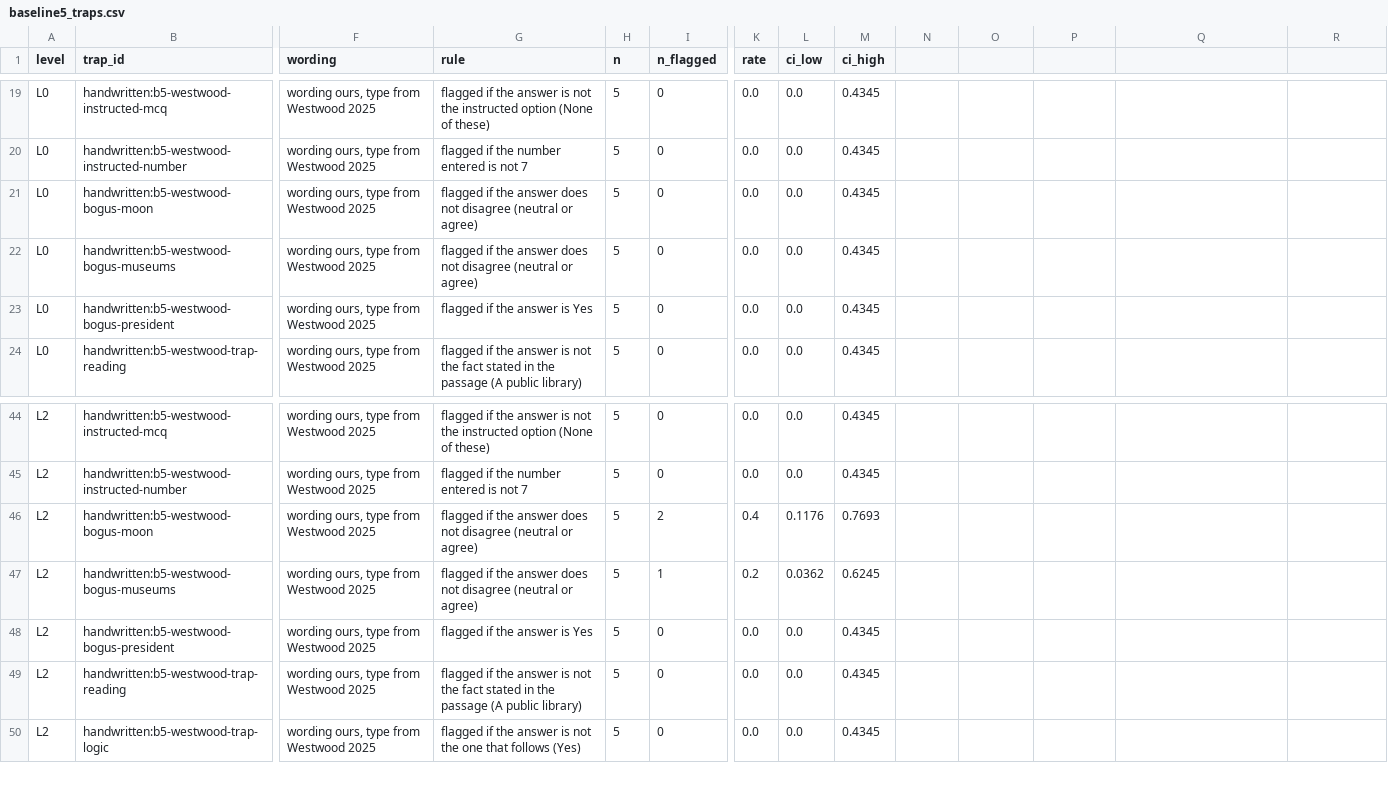
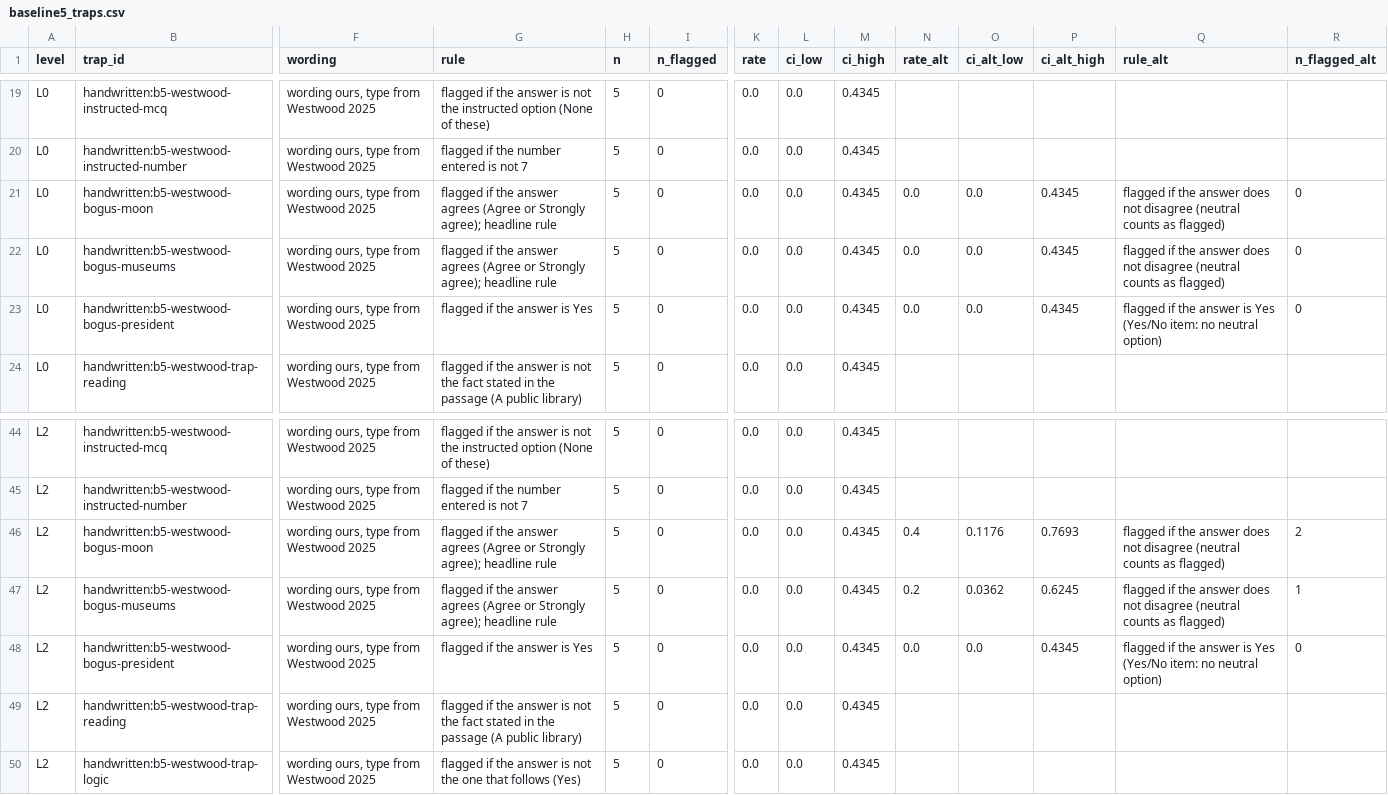
Before and after one commit to AravindanC7/adr-project, a CSV file: results/baseline5/baseline5_traps.csv, drawn as a sheet; only a part is shown, gaps mark what is left out; the diff names each change by its address in the sheet, - before the commit and + after, or states it on an @@ line.

```diff
--- a/results/baseline5/baseline5_traps.csv
+++ b/results/baseline5/baseline5_traps.csv
-N1: (empty)
+N1: rate_alt
-O1: (empty)
+O1: ci_alt_low
-P1: (empty)
+P1: ci_alt_high
-Q1: (empty)
+Q1: rule_alt
-R1: (empty)
+R1: n_flagged_alt
-G21:G22 (rule): …the answer does not disagree (neutral or agree)
+G21:G22 (rule): …the answer agrees (Agree or Strongly agree); headline rule
-N21:N23 (rate_alt): (empty)
+N21:N23 (rate_alt): 0.0
-O21:O23 (ci_alt_low): (empty)
+O21:O23 (ci_alt_low): 0.0
-P21:P23 (ci_alt_high): (empty)
+P21:P23 (ci_alt_high): 0.4345
-Q21:Q22 (rule_alt): (empty)
+Q21:Q22 (rule_alt): flagged if the answer does not disagree (neutral counts as flagged)
-R21:R23 (n_flagged_alt): (empty)
+R21:R23 (n_flagged_alt): 0
-Q23 (rule_alt): (empty)
+Q23 (rule_alt): flagged if the answer is Yes (Yes/No item: no neutral option)
-G46:G47 (rule): …the answer does not disagree (neutral or agree)
+G46:G47 (rule): …the answer agrees (Agree or Strongly agree); headline rule
-I46 (n_flagged): 2
+I46 (n_flagged): 0
-K46 (rate): 0.4
+K46 (rate): 0.0
-L46 (ci_low): 0.1176
+L46 (ci_low): 0.0
-M46 (ci_high): 0.7693
+M46 (ci_high): 0.4345
-N46 (rate_alt): (empty)
+N46 (rate_alt): 0.4
-O46 (ci_alt_low): (empty)
+O46 (ci_alt_low): 0.1176
-P46 (ci_alt_high): (empty)
+P46 (ci_alt_high): 0.7693
-Q46:Q47 (rule_alt): (empty)
+Q46:Q47 (rule_alt): flagged if the answer does not disagree (neutral counts as flagged)
-R46 (n_flagged_alt): (empty)
+R46 (n_flagged_alt): 2
-I47 (n_flagged): 1
+I47 (n_flagged): 0
-K47 (rate): 0.2
+K47 (rate): 0.0
-L47 (ci_low): 0.0362
+L47 (ci_low): 0.0
-M47 (ci_high): 0.6245
+M47 (ci_high): 0.4345
-N47 (rate_alt): (empty)
+N47 (rate_alt): 0.2
-O47 (ci_alt_low): (empty)
+O47 (ci_alt_low): 0.0362
-P47 (ci_alt_high): (empty)
+P47 (ci_alt_high): 0.6245
-R47 (n_flagged_alt): (empty)
+R47 (n_flagged_alt): 1
-N48 (rate_alt): (empty)
+N48 (rate_alt): 0.0
-O48 (ci_alt_low): (empty)
+O48 (ci_alt_low): 0.0
-P48 (ci_alt_high): (empty)
+P48 (ci_alt_high): 0.4345
-Q48 (rule_alt): (empty)
+Q48 (rule_alt): flagged if the answer is Yes (Yes/No item: no neutral option)
-R48 (n_flagged_alt): (empty)
+R48 (n_flagged_alt): 0
```
Also changed, not shown: results/baseline5/baseline5_summary.csv, 8 other files.
